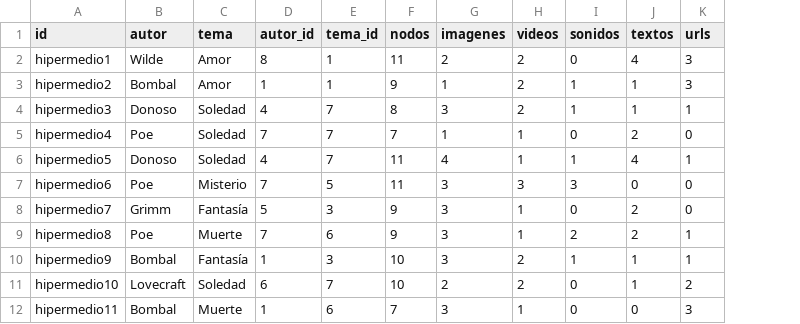
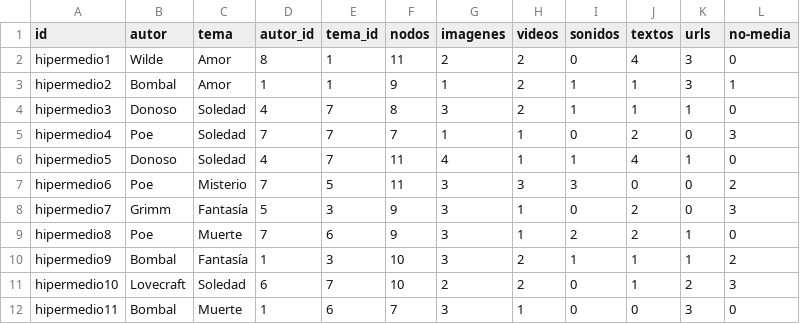
Before and after one commit to dgzara/NIDEA-Analysis, a CSV file: data/Datos.csv, drawn as a sheet; only a part is shown; the diff names each change by its address in the sheet, - before the commit and + after, or states it on an @@ line.

```diff
--- a/data/Datos.csv
+++ b/data/Datos.csv
+column L (no-media), rows 2-12: 0 | 1 | 0 | 3 | 0 | 2 | 3 | 0 | 2 | 3 | 0
```
Also changed, not shown: 1 other file.
